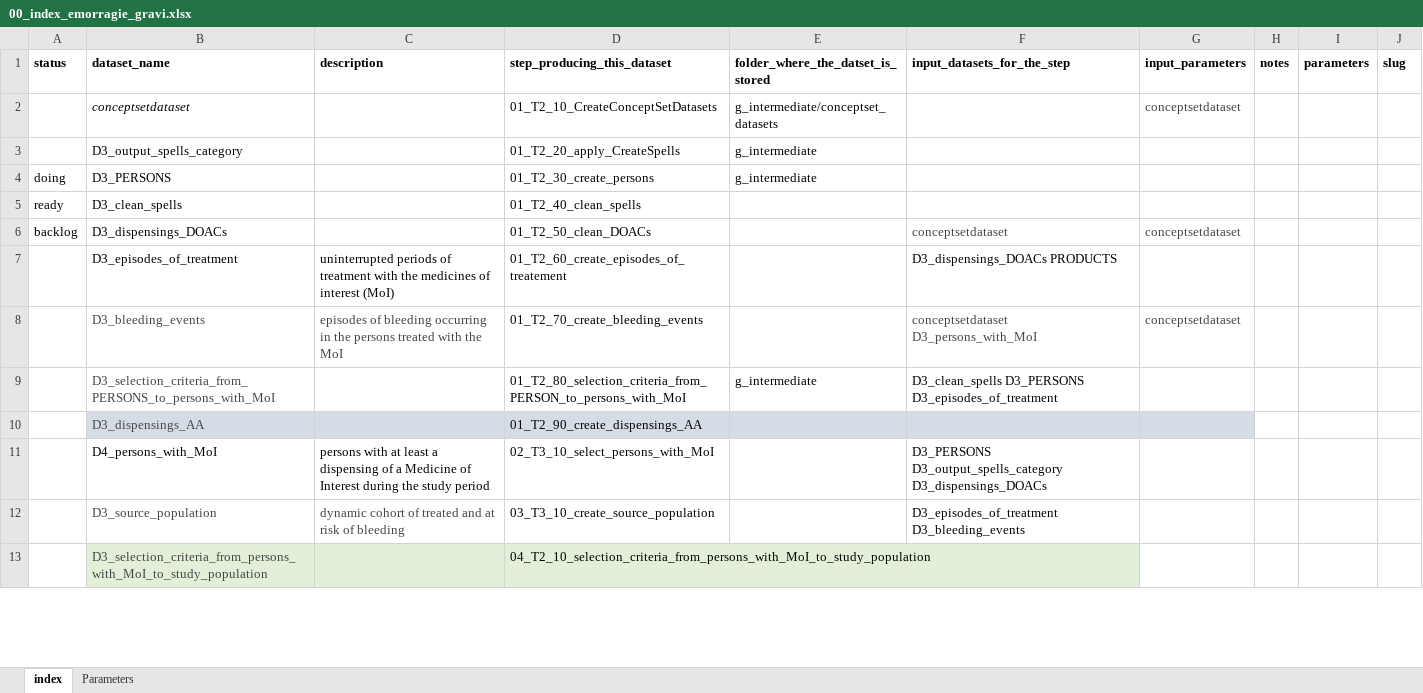
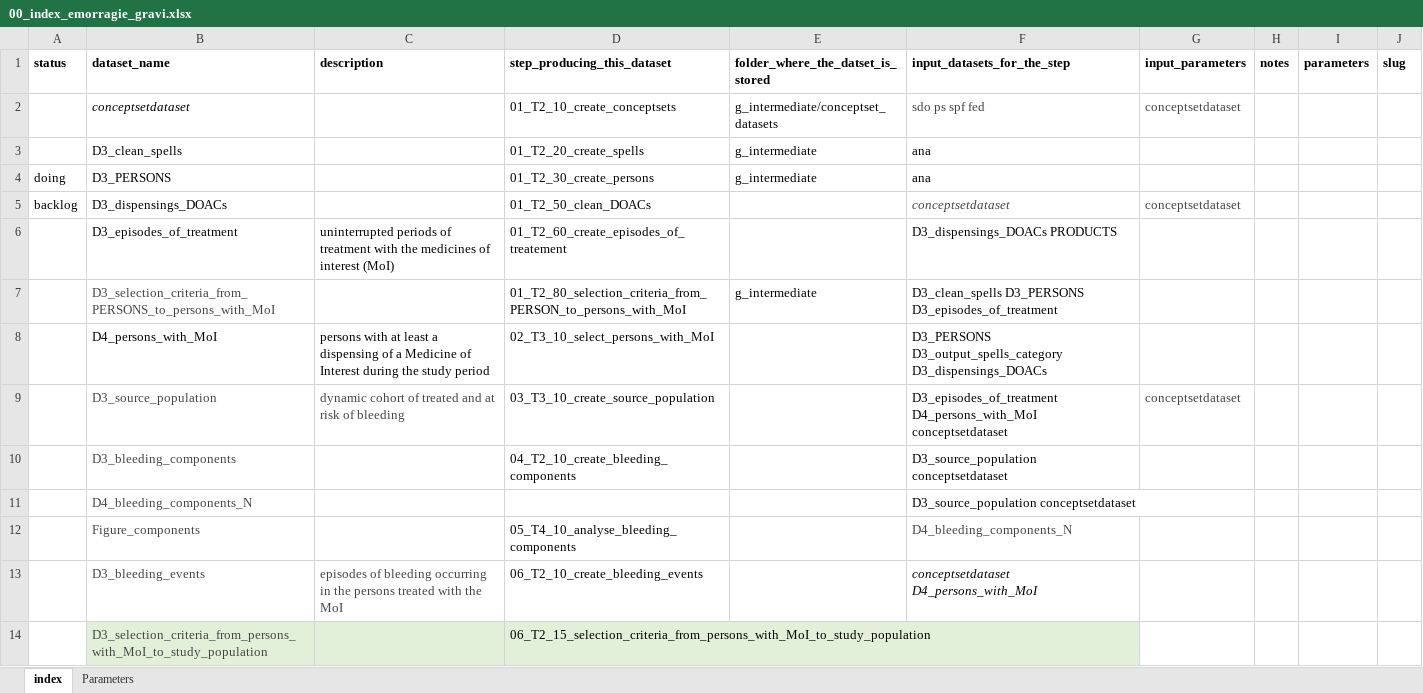
Before and after one commit to ARS-toscana/emorragie_gravi, an Excel workbook: i_codebooks/00_index_emorragie_gravi.xlsx, sheet index, drawn as a sheet; only a part is shown; values as stored, in another font and other column widths than the file's, no borders; conditional formats not drawn; removed rows and columns are numbered as before the commit, all else as after; the diff covers the shown part only; the diff names each change by its address in the sheet, - before the commit and + after, or states it on an @@ line.

```diff
--- a/i_codebooks/00_index_emorragie_gravi.xlsx (sheet index)
+++ b/i_codebooks/00_index_emorragie_gravi.xlsx (sheet index)
-D2 (step_producing_this_dataset): 01_T2_10_CreateConceptSetDatasets
+D2 (step_producing_this_dataset): 01_T2_10_create_conceptsets
-F2 (input_datasets_for_the_step): (empty)
+F2 (input_datasets_for_the_step): sdo ps spf fed
-row 3:  | D3_output_spells_category |  | 01_T2_20_apply_CreateSpells | g_intermediate
+row 3:  | D3_clean_spells |  | 01_T2_20_create_spells | g_intermediate | ana
-F4 (input_datasets_for_the_step): (empty)
+F4 (input_datasets_for_the_step): ana
-row 5: ready | D3_clean_spells |  | 01_T2_40_clean_spells
-F5 italic: off
+F5 italic: on
-row 8:  | D3_bleeding_events | episodes of bleeding occurring in the persons treated with the MoI | 01_T2_70_create_bleeding_events |  | conceptsetdataset D3_persons_with_MoI | conceptsetdataset
-row 10:  | D3_dispensings_AA |  | 01_T2_90_create_dispensings_AA
-F9 (input_datasets_for_the_step): D3_episodes_of_treatment D3_bleeding_events
+F9 (input_datasets_for_the_step): D3_episodes_of_treatment D4_persons_with_MoI conceptsetdataset
-G9 (input_parameters): (empty)
+G9 (input_parameters): conceptsetdataset
+row 10:  | D3_bleeding_components |  | 04_T2_10_create_bleeding_components |  | D3_source_population conceptsetdataset
+row 11:  | D4_bleeding_components_N |  |  |  | D3_source_population conceptsetdataset
+row 12:  | Figure_components |  | 05_T4_10_analyse_bleeding_components |  | D4_bleeding_components_N
+row 13:  | D3_bleeding_events | episodes of bleeding occurring in the persons treated with the MoI | 06_T2_10_create_bleeding_events |  | conceptsetdataset D4_persons_with_MoI
-D14 (step_producing_this_dataset): 04_T2_10_selection_criteria_from_persons_with_MoI_to_study_population
+D14 (step_producing_this_dataset): 06_T2_15_selection_criteria_from_persons_with_MoI_to_study_population
```
Also changed, not shown: 2 added rows, 3 removed rows and 3 edited cells elsewhere in this sheet, i_codebooks/D3_bleeding_events.xlsx, i_test/test_D3_bleeding_events/bleeding_narrow.xlsx, 47 other files.
